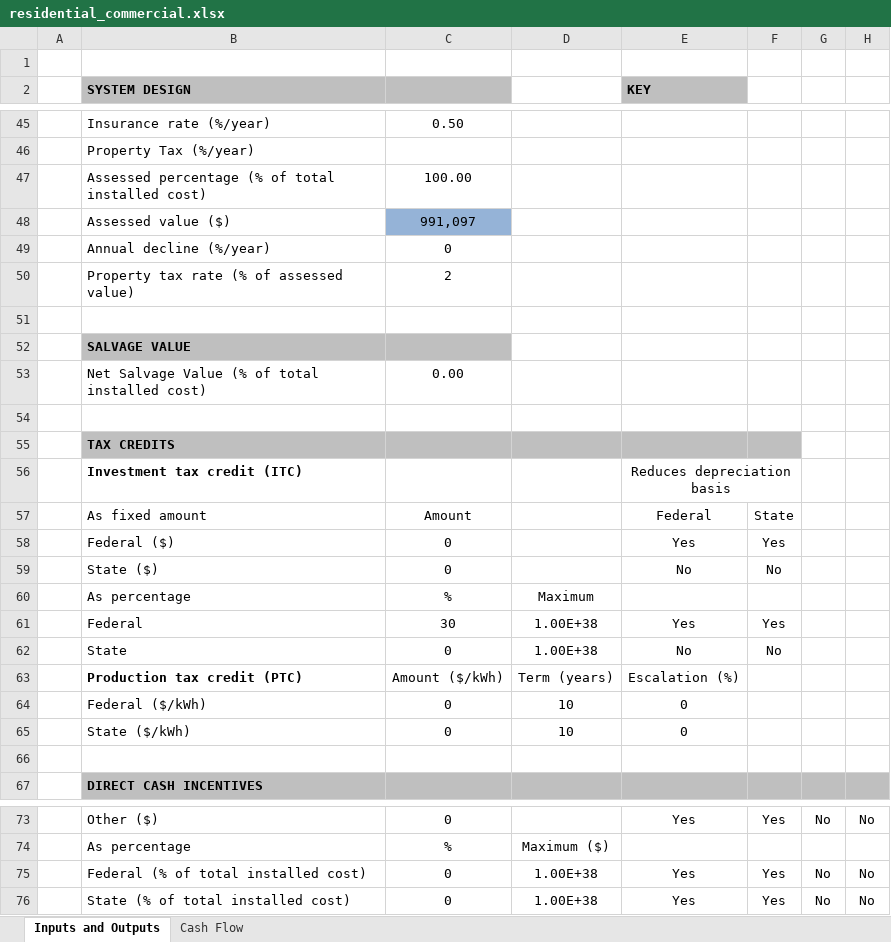
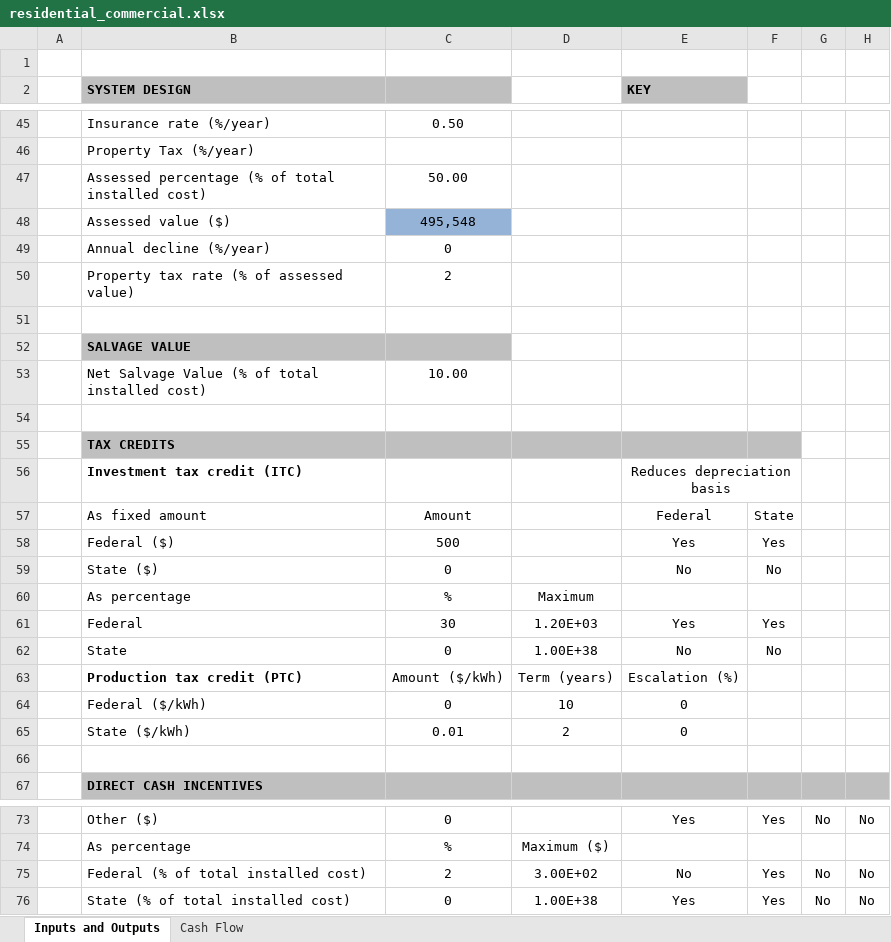
Before and after one commit to NREL/SAM, an Excel workbook: deploy/runtime/spreadsheets/residential_commercial.xlsx, sheet Inputs and Outputs, drawn as a sheet; only a part is shown, gaps mark what is left out; values as stored, in another font and other column widths than the file's, no borders; charts and pictures and conditional formats not drawn; the diff covers the shown part only; the diff names each change by its address in the sheet, - before the commit and + after, or states it on an @@ line.

```diff
--- a/deploy/runtime/spreadsheets/residential_commercial.xlsx (sheet Inputs and Outputs)
+++ b/deploy/runtime/spreadsheets/residential_commercial.xlsx (sheet Inputs and Outputs)
-C47: 100.00
+C47: 50.00
-C48: 991,097
+C48: 495,548
-C53: 0.00
+C53: 10.00
-C58: 0
+C58: 500
-D61: 1.00E+38
+D61: 1.20E+03
-C65: 0
+C65: 0.01
-D65: 10
+D65: 2
-C75: 0
+C75: 2
-D75: 1.00E+38
+D75: 3.00E+02
-E75 (KEY): Yes
+E75 (KEY): No
```
Also changed, not shown: 6 added rows, 6 removed rows, 13 edited cells and cell formats elsewhere in this sheet, sheet Cash Flow, formulas that keep their value, charts or pictures, deploy/runtime/spreadsheets/single_owner.xlsx, 1 other file.
